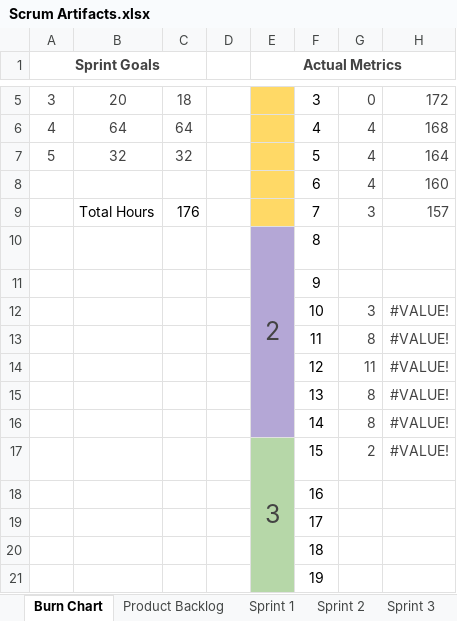
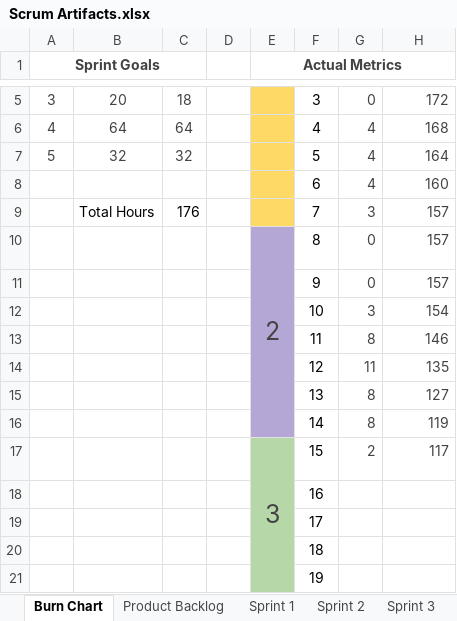
Before and after one commit to JScott-PrimordialGames/CST-247-Milestone-CLC, an Excel workbook: Planning and Design/Scrum Artifacts.xlsx, sheet Burn Chart, drawn as a sheet; only a part is shown, gaps mark what is left out; values as stored, in another font and other column widths than the file's, no borders; charts and pictures and table styles not drawn; removed rows and columns are numbered as before the commit, all else as after; the diff names each change by its address in the sheet, - before the commit and + after, or states it on an @@ line.

Commit message:
commit

```diff
--- a/Planning and Design/Scrum Artifacts.xlsx (sheet Burn Chart)
+++ b/Planning and Design/Scrum Artifacts.xlsx (sheet Burn Chart)
-G10: (empty)
+G10: 0
-H10: (empty)
+H10: 157
-row 11:  |  |  |  |  | 9
+row 11:  |  |  |  |  | 9 | 0 | 157
-H12: #VALUE!
+H12: 154
-H13: #VALUE!
+H13: 146
-H14: #VALUE!
+H14: 135
-H15: #VALUE!
+H15: 127
-H16: #VALUE!
+H16: 119
-H17: #VALUE!
+H17: 117
```
Also changed, not shown: sheet Product Backlog, charts or pictures.
